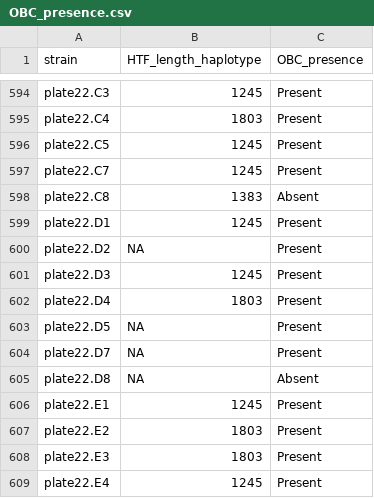
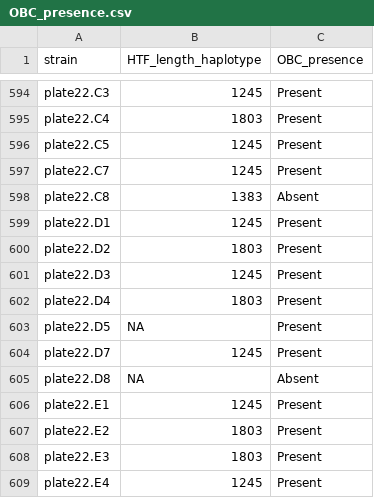
Before and after one commit to talia-backman/Ps1524_tailocin_tradeoffs, a CSV file: data/03_plant_health_OBC/OBC_presence.csv, drawn as a sheet; only a part is shown, gaps mark what is left out.

```diff
--- a/data/03_plant_health_OBC/OBC_presence.csv
+++ b/data/03_plant_health_OBC/OBC_presence.csv
@@ -599,3 +599,3 @@ plate22.C8,1383,Absent
 plate22.D1,1245,Present
-plate22.D2,NA,Present
+plate22.D2,1803,Present
 plate22.D3,1245,Present
@@ -603,3 +603,3 @@ plate22.D4,1803,Present
 plate22.D5,NA,Present
-plate22.D7,NA,Present
+plate22.D7,1245,Present
 plate22.D8,NA,Absent
```
Also changed, not shown: 13 other files.
